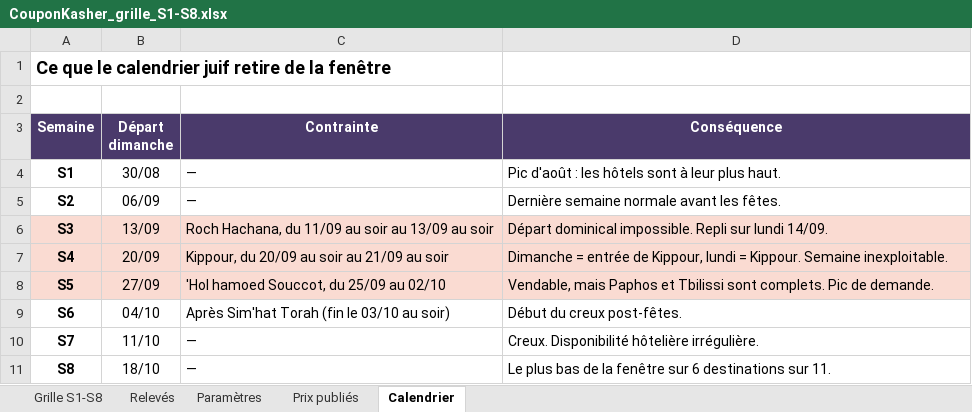
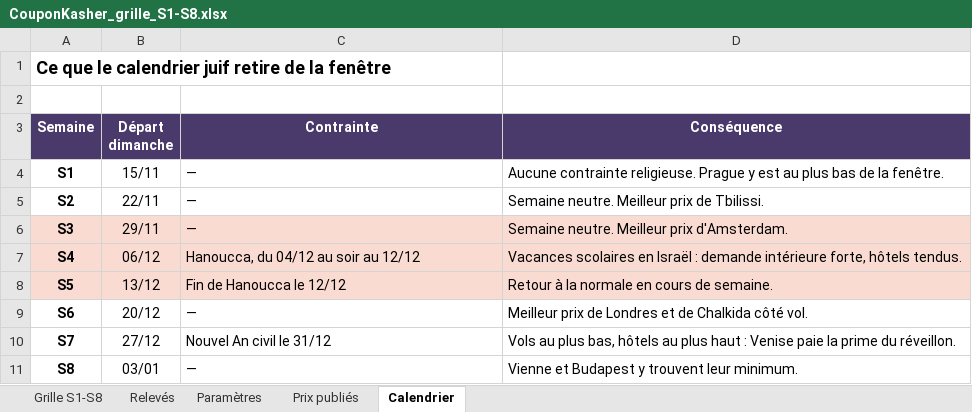
Before and after one commit to matapiero-design/COUPONKASHER---MONITORING, an Excel workbook: Data/CouponKasher_grille_S1-S8.xlsx, sheet Calendrier, drawn as a sheet; values as stored, in another font and other column widths than the file's, no borders; the diff names each change by its address in the sheet, - before the commit and + after, or states it on an @@ line.

```diff
--- a/Data/CouponKasher_grille_S1-S8.xlsx (sheet Calendrier)
+++ b/Data/CouponKasher_grille_S1-S8.xlsx (sheet Calendrier)
-B4 (Départ dimanche): 30/08
+B4 (Départ dimanche): 15/11
-D4 (Conséquence): Pic d'août : les hôtels sont à leur plus haut.
+D4 (Conséquence): Aucune contrainte religieuse. Prague y est au plus bas de la fenêtre.
-B5 (Départ dimanche): 06/09
+B5 (Départ dimanche): 22/11
-D5 (Conséquence): Dernière semaine normale avant les fêtes.
+D5 (Conséquence): Semaine neutre. Meilleur prix de Tbilissi.
-B6 (Départ dimanche): 13/09
+B6 (Départ dimanche): 29/11
-C6 (Contrainte): Roch Hachana, du 11/09 au soir au 13/09 au soir
+C6 (Contrainte): —
-D6 (Conséquence): Départ dominical impossible. Repli sur lundi 14/09.
+D6 (Conséquence): Semaine neutre. Meilleur prix d'Amsterdam.
-B7 (Départ dimanche): 20/09
+B7 (Départ dimanche): 06/12
-C7 (Contrainte): Kippour, du 20/09 au soir au 21/09 au soir
+C7 (Contrainte): Hanoucca, du 04/12 au soir au 12/12
-D7 (Conséquence): Dimanche = entrée de Kippour, lundi = Kippour. Semaine inexploitable.
+D7 (Conséquence): Vacances scolaires en Israël : demande intérieure forte, hôtels tendus.
-B8 (Départ dimanche): 27/09
+B8 (Départ dimanche): 13/12
-C8 (Contrainte): 'Hol hamoed Souccot, du 25/09 au 02/10
+C8 (Contrainte): Fin de Hanoucca le 12/12
-D8 (Conséquence): Vendable, mais Paphos et Tbilissi sont complets. Pic de demande.
+D8 (Conséquence): Retour à la normale en cours de semaine.
-B9 (Départ dimanche): 04/10
+B9 (Départ dimanche): 20/12
-C9 (Contrainte): Après Sim'hat Torah (fin le 03/10 au soir)
+C9 (Contrainte): —
-D9 (Conséquence): Début du creux post-fêtes.
+D9 (Conséquence): Meilleur prix de Londres et de Chalkida côté vol.
-B10 (Départ dimanche): 11/10
+B10 (Départ dimanche): 27/12
-C10 (Contrainte): —
+C10 (Contrainte): Nouvel An civil le 31/12
-D10 (Conséquence): Creux. Disponibilité hôtelière irrégulière.
+D10 (Conséquence): Vols au plus bas, hôtels au plus haut : Venise paie la prime du réveillon.
-B11 (Départ dimanche): 18/10
+B11 (Départ dimanche): 03/01
-D11 (Conséquence): Le plus bas de la fenêtre sur 6 destinations sur 11.
+D11 (Conséquence): Vienne et Budapest y trouvent leur minimum.
```
Also changed, not shown: sheet Relevés, sheet Grille S1-S8, sheet Prix publiés, 5 other files.
